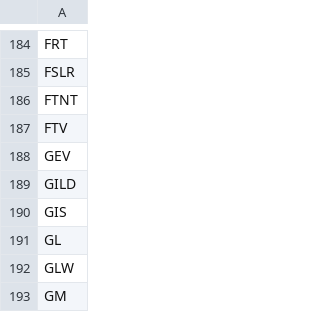
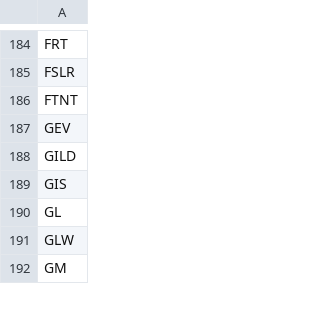
Before and after one commit to sumali-junuthula/Evolv, a CSV file: data/tickers.csv, drawn as a sheet; only a part is shown, gaps mark what is left out.

Commit message:
Update tickers.csv

```diff
--- a/data/tickers.csv
+++ b/data/tickers.csv
@@ -186,3 +186,2 @@ FSLR
 FTNT
-FTV
 GEV
```
